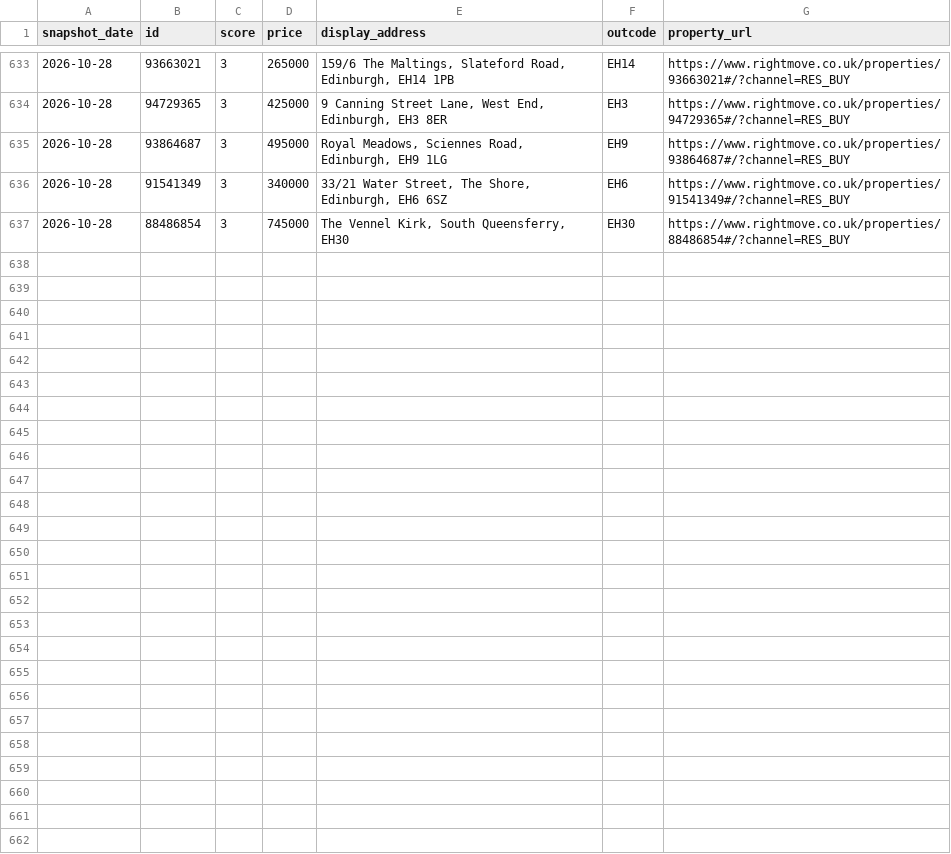
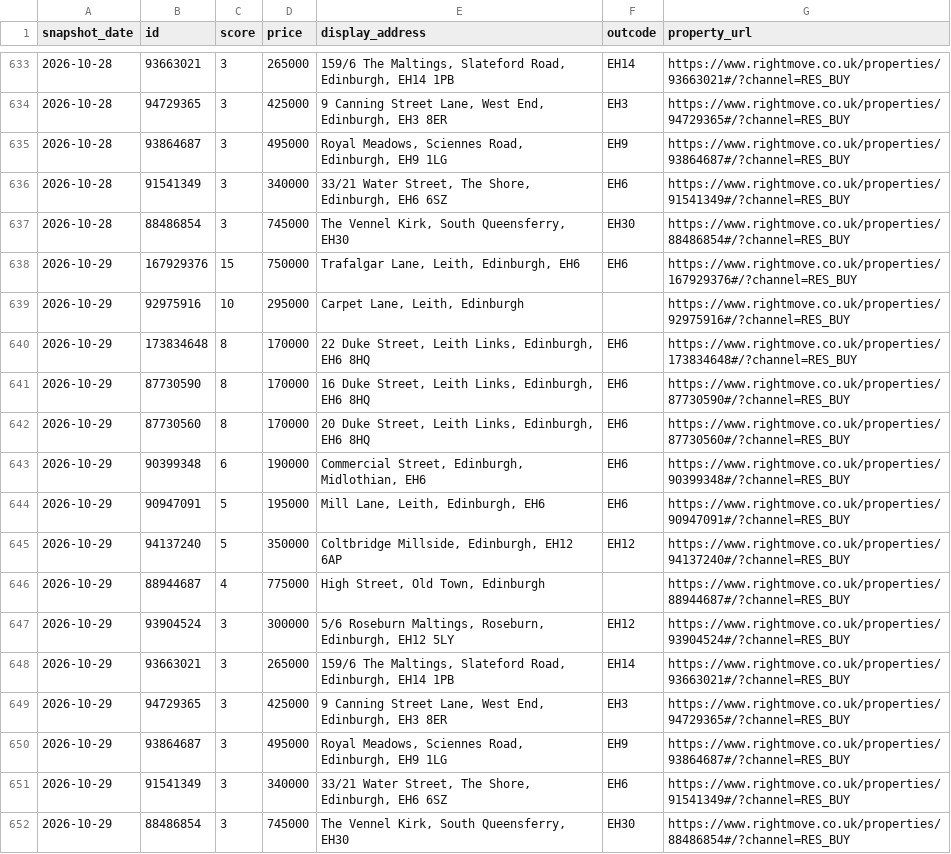
Before and after one commit to LStanbrook/rightmove-house-prices, a CSV file: data/processed/loft_history.csv, drawn as a sheet; only a part is shown, gaps mark what is left out.

```diff
--- a/data/processed/loft_history.csv
+++ b/data/processed/loft_history.csv
@@ -637 +637,16 @@ snapshot_date,id,score,price,display_address,outcode,property_url
 2026-10-28,88486854,3,745000,"The Vennel Kirk, South Queensferry, EH30",EH30,https://www.rightmove.co.uk/properties/88486854#/?channel=RES_BUY
+2026-10-29,167929376,15,750000,"Trafalgar Lane, Leith, Edinburgh, EH6",EH6,https://www.rightmove.co.uk/properties/167929376#/?channel=RES_BUY
+2026-10-29,92975916,10,295000,"Carpet Lane, Leith, Edinburgh",,https://www.rightmove.co.uk/properties/92975916#/?channel=RES_BUY
+2026-10-29,173834648,8,170000,"22 Duke Street, Leith Links, Edinburgh, EH6 8HQ",EH6,https://www.rightmove.co.uk/properties/173834648#/?channel=RES_BUY
+2026-10-29,87730590,8,170000,"16 Duke Street, Leith Links, Edinburgh, EH6 8HQ",EH6,https://www.rightmove.co.uk/properties/87730590#/?channel=RES_BUY
+2026-10-29,87730560,8,170000,"20 Duke Street, Leith Links, Edinburgh, EH6 8HQ",EH6,https://www.rightmove.co.uk/properties/87730560#/?channel=RES_BUY
+2026-10-29,90399348,6,190000,"Commercial Street, Edinburgh, Midlothian, EH6",EH6,https://www.rightmove.co.uk/properties/90399348#/?channel=RES_BUY
+2026-10-29,90947091,5,195000,"Mill Lane, Leith, Edinburgh, EH6",EH6,https://www.rightmove.co.uk/properties/90947091#/?channel=RES_BUY
+2026-10-29,94137240,5,350000,"Coltbridge Millside, Edinburgh, EH12 6AP",EH12,https://www.rightmove.co.uk/properties/94137240#/?channel=RES_BUY
+2026-10-29,88944687,4,775000,"High Street, Old Town, Edinburgh",,https://www.rightmove.co.uk/properties/88944687#/?channel=RES_BUY
+2026-10-29,93904524,3,300000,"5/6 Roseburn Maltings, Roseburn, Edinburgh, EH12 5LY",EH12,https://www.rightmove.co.uk/properties/93904524#/?channel=RES_BUY
+2026-10-29,93663021,3,265000,"159/6 The Maltings, Slateford Road, Edinburgh, EH14 1PB",EH14,https://www.rightmove.co.uk/properties/93663021#/?channel=RES_BUY
+2026-10-29,94729365,3,425000,"9 Canning Street Lane, West End, Edinburgh, EH3 8ER",EH3,https://www.rightmove.co.uk/properties/94729365#/?channel=RES_BUY
+2026-10-29,93864687,3,495000,"Royal Meadows,  Sciennes Road,  Edinburgh,  EH9 1LG",EH9,https://www.rightmove.co.uk/properties/93864687#/?channel=RES_BUY
+2026-10-29,91541349,3,340000,"33/21 Water Street, The Shore, Edinburgh, EH6 6SZ",EH6,https://www.rightmove.co.uk/properties/91541349#/?channel=RES_BUY
+2026-10-29,88486854,3,745000,"The Vennel Kirk, South Queensferry, EH30",EH30,https://www.rightmove.co.uk/properties/88486854#/?channel=RES_BUY
```
Also changed, not shown: data/processed/market_timeseries.csv, data/processed/market_timeseries_by_segment.csv, 6 other files.
